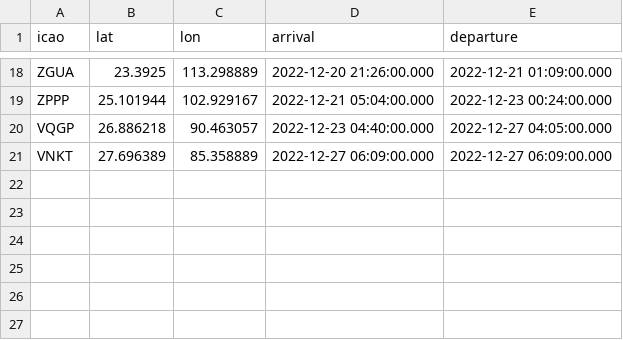
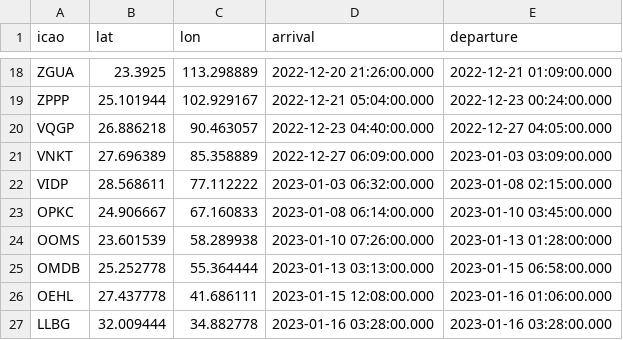
Before and after one commit to wswld/SimFlightViz, a CSV file: simflightviz/flightlog.csv, drawn as a sheet; only a part is shown, gaps mark what is left out.

```diff
--- a/simflightviz/flightlog.csv
+++ b/simflightviz/flightlog.csv
@@ -20,2 +20,8 @@ ZPPP,25.101944,102.929167,2022-12-21 05:04:00.000,2022-12-23 00:24:00.000
 VQGP,26.886218,90.463057,2022-12-23 04:40:00.000,2022-12-27 04:05:00.000
-VNKT,27.696389,85.358889,2022-12-27 06:09:00.000,2022-12-27 06:09:00.000
+VNKT,27.696389,85.358889,2022-12-27 06:09:00.000,2023-01-03 03:09:00.000
+VIDP,28.568611,77.112222,2023-01-03 06:32:00.000,2023-01-08 02:15:00.000
+OPKC,24.906667,67.160833,2023-01-08 06:14:00.000,2023-01-10 03:45:00.000
+OOMS,23.601539,58.289938,2023-01-10 07:26:00.000,2023-01-13 01:28:00:000
+OMDB,25.252778,55.364444,2023-01-13 03:13:00.000,2023-01-15 06:58:00.000
+OEHL,27.437778,41.686111,2023-01-15 12:08:00.000,2023-01-16 01:06:00.000
+LLBG,32.009444,34.882778,2023-01-16 03:28:00.000,2023-01-16 03:28:00.000
```
Also changed, not shown: 1 other file.
